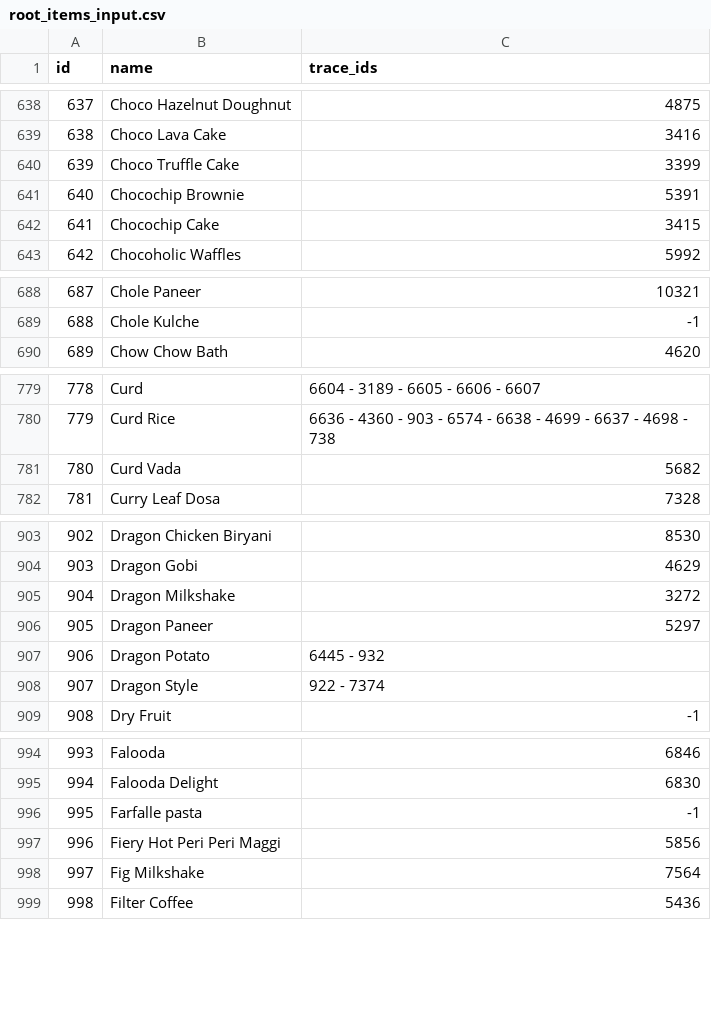
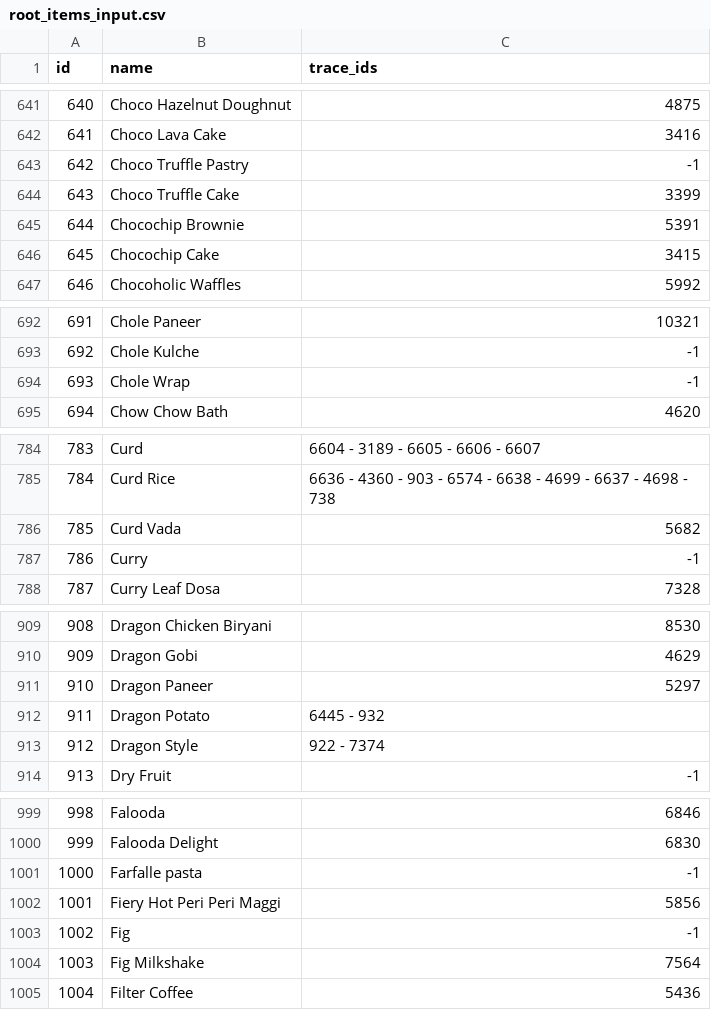
Before and after one commit to rishabh-hungerbox/rest-ai, a CSV file: menu_mapping/input/root_items_input.csv, drawn as a sheet; only a part is shown, gaps mark what is left out; removed rows and columns are numbered as before the commit, all else as after; the diff covers the shown part only; the diff names each change by its address in the sheet, - before the commit and + after, or states it on an @@ line.

```diff
--- a/menu_mapping/input/root_items_input.csv
+++ b/menu_mapping/input/root_items_input.csv
@@ column A (id) renumbered from row 46 down @@
+row 643: 642 | Choco Truffle Pastry | -1
+row 694: 693 | Chole Wrap | -1
+row 787: 786 | Curry | -1
-row 905: 904 | Dragon Milkshake | 3272
+row 1003: 1002 | Fig | -1
```
Also changed, not shown: 13 added rows and 1 edited cell elsewhere in this file, menu_mapping/input/prompt_data.csv, 2 other files.
